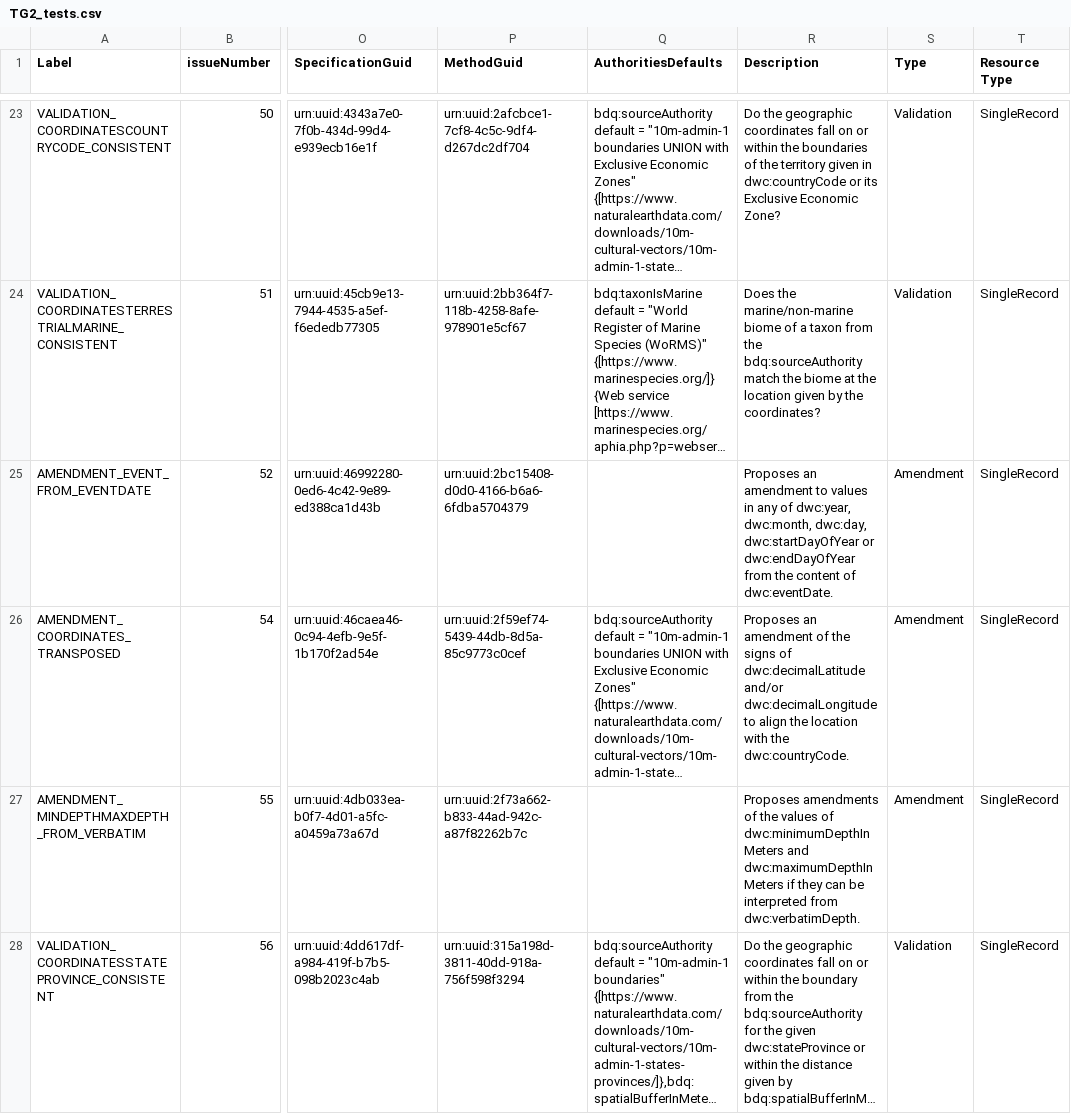
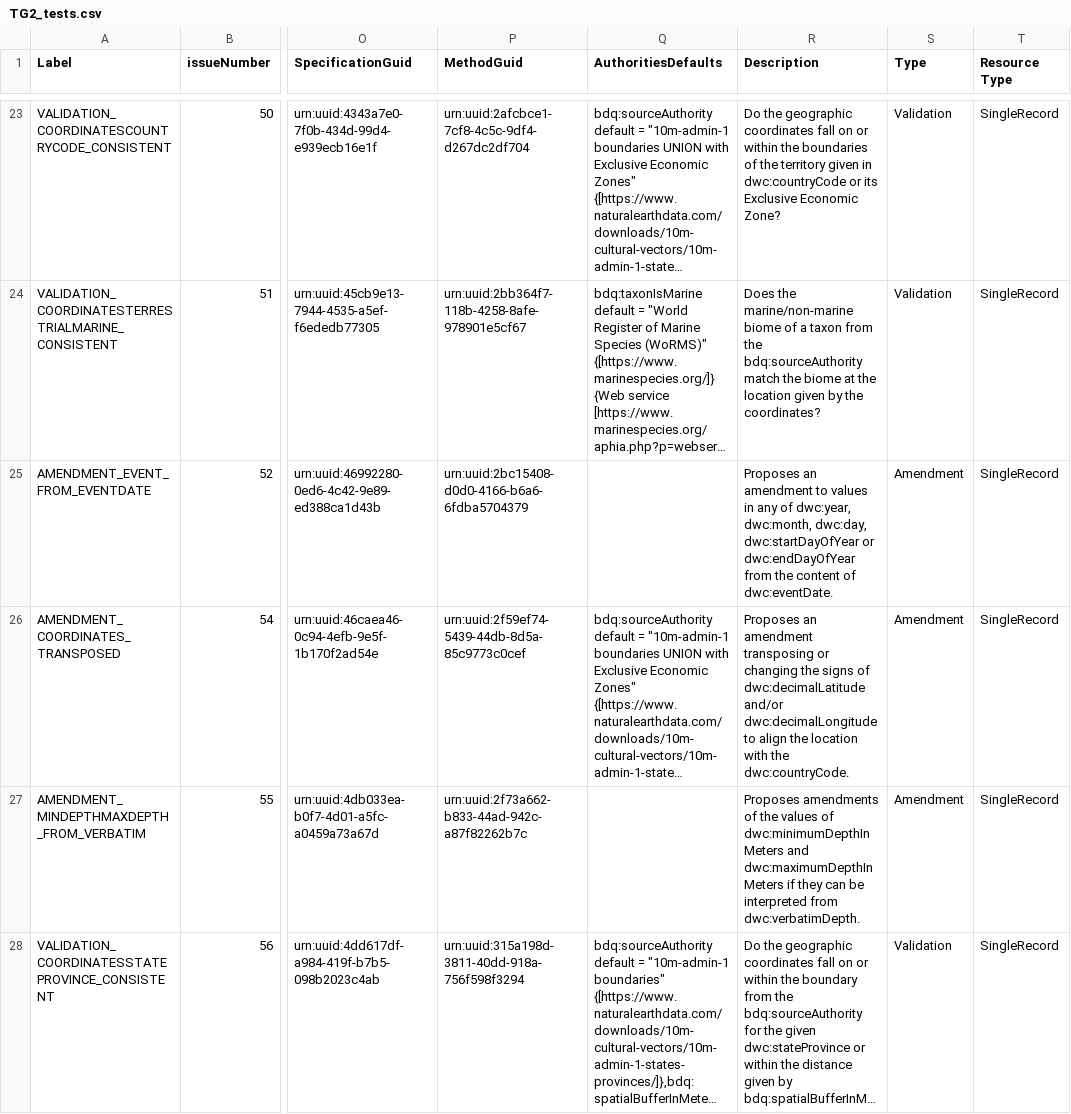
Before and after one commit to tdwg/bdq, a CSV file: tg2/core/TG2_tests.csv, drawn as a sheet; only a part is shown, gaps mark what is left out; long unchanged cells end in …; the diff names each change by its address in the sheet, - before the commit and + after, or states it on an @@ line.

Commit message:
Clarification to the description of AMENDMENT_COORDINATES_TRANSPOSED, didn't include transposition.

```diff
--- a/tg2/core/TG2_tests.csv
+++ b/tg2/core/TG2_tests.csv
-R26 (Description): …an amendment of the signs…
+R26 (Description): …an amendment transposing or changing the signs…
```
